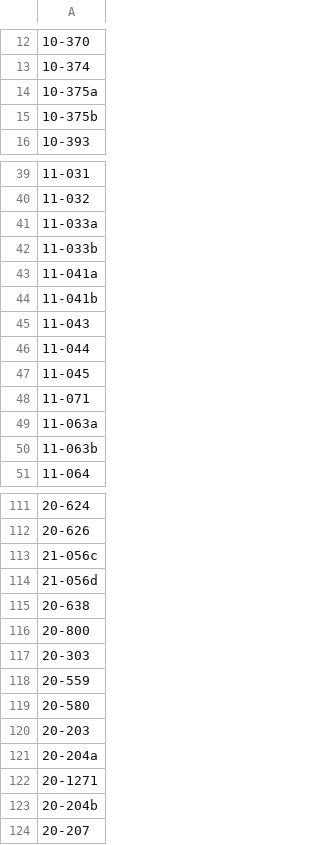
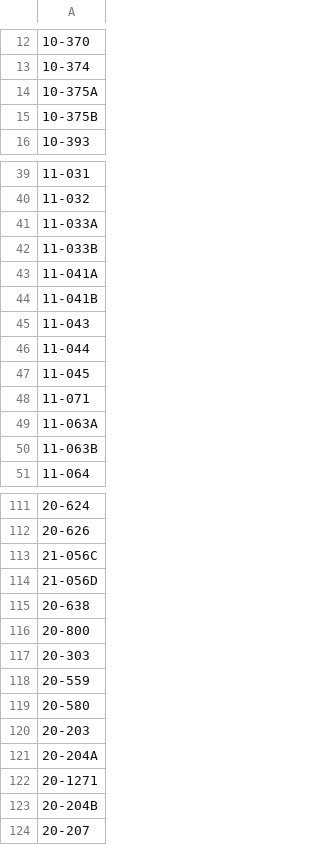
Before and after one commit to gbrrestoration/rrap-cf-rme, a CSV file: target_locations/target_locations_gbrmpa_general_management_zones.csv, drawn as a sheet; only a part is shown, gaps mark what is left out; the diff covers the shown part only.

```diff
--- a/target_locations/target_locations_gbrmpa_general_management_zones.csv
+++ b/target_locations/target_locations_gbrmpa_general_management_zones.csv
@@ -13,4 +13,4 @@
 10-374
-10-375a
-10-375b
+10-375A
+10-375B
 10-393
@@ -40,6 +40,6 @@
 11-032
-11-033a
-11-033b
-11-041a
-11-041b
+11-033A
+11-033B
+11-041A
+11-041B
 11-043
@@ -48,4 +48,4 @@
 11-071
-11-063a
-11-063b
+11-063A
+11-063B
 11-064
@@ -112,4 +112,4 @@
 20-626
-21-056c
-21-056d
+21-056C
+21-056D
 20-638
@@ -120,5 +120,5 @@
 20-203
-20-204a
+20-204A
 20-1271
-20-204b
+20-204B
 20-207
```
Also changed, not shown: 3 edited cells elsewhere in this file, target_locations/target_locations_full.csv, target_locations/target_locations_gbrmpa_preservation_zones.csv, 3 other files.
